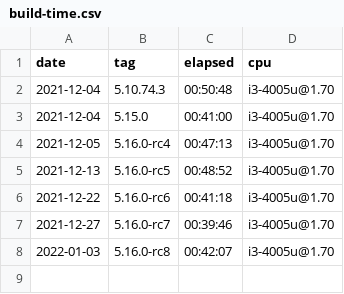
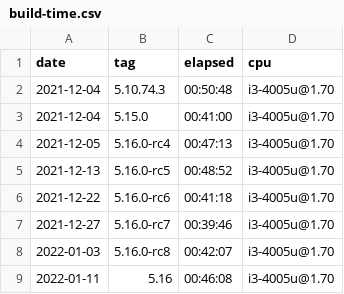
Before and after one commit to oleksis/wsl2-linux-kernel-config, a CSV file: build-time.csv, drawn as a sheet; the diff names each change by its address in the sheet, - before the commit and + after, or states it on an @@ line.

Commit message:
Update .csv for 5.16

```diff
--- a/build-time.csv
+++ b/build-time.csv
+row 9: 2022-01-11 | 5.16 | 00:46:08 | i3-4005u@1.70
```
